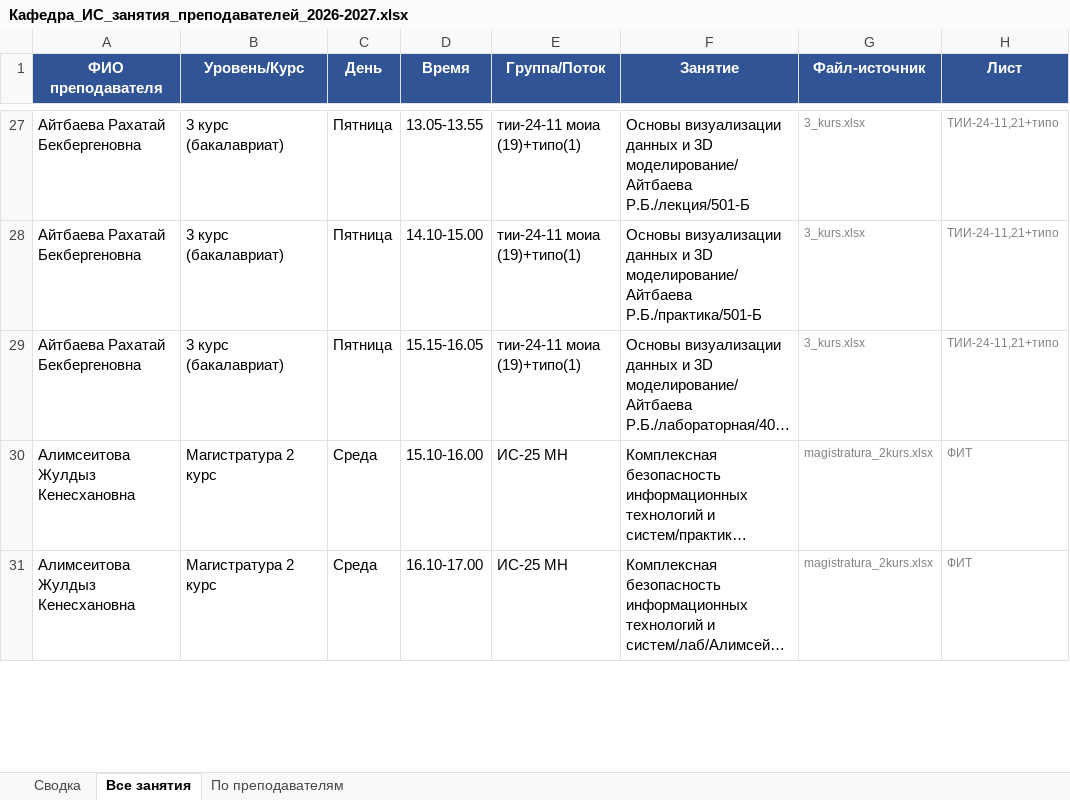
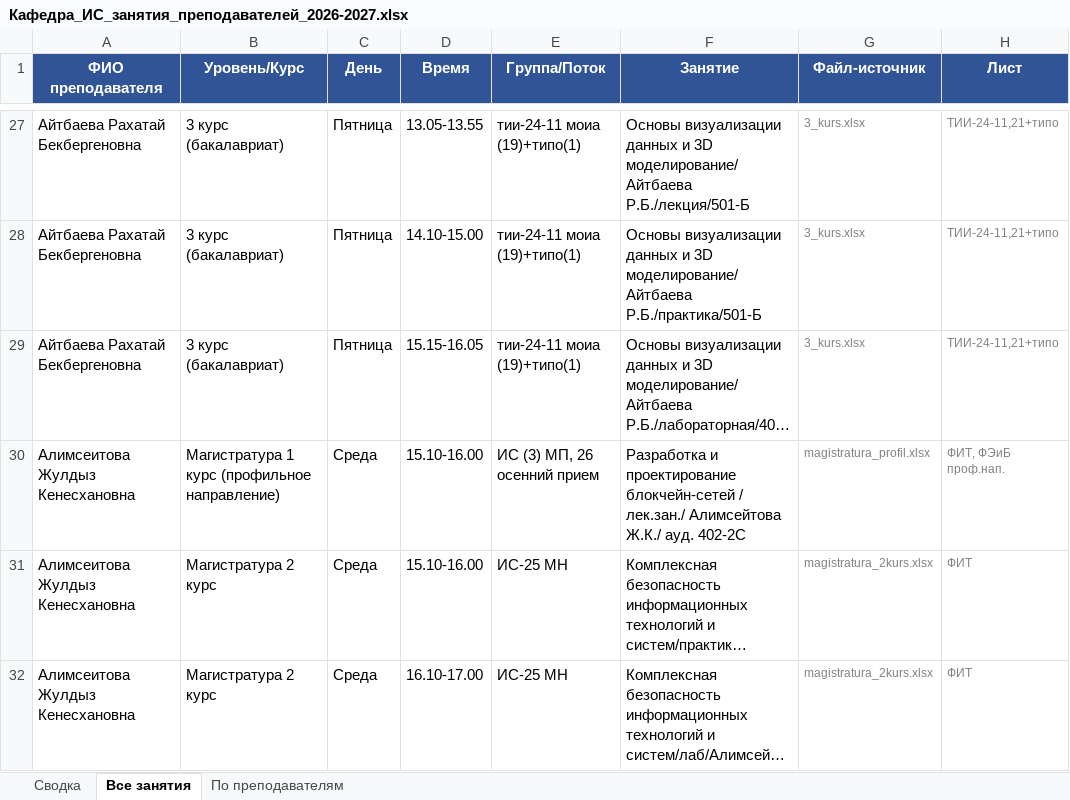
Before and after one commit to drashidinov/ATUscheduleIS, an Excel workbook: dist/Кафедра_ИС_занятия_преподавателей_2026-2027.xlsx, sheet Все занятия, drawn as a sheet; only a part is shown, gaps mark what is left out; long unchanged cells end in …; values as stored, in another font and other column widths than the file's, no borders; the diff covers the shown part only; the diff names each change by its address in the sheet, - before the commit and + after, or states it on an @@ line.

```diff
--- a/dist/Кафедра_ИС_занятия_преподавателей_2026-2027.xlsx (sheet Все занятия)
+++ b/dist/Кафедра_ИС_занятия_преподавателей_2026-2027.xlsx (sheet Все занятия)
+row 30: Алимсеитова Жулдыз Кенесхановна | Магистратура 1 курс (профильное направление) | Среда | 15.10-16.00 | ИС (3) МП, 26 осенний прием | Разработка и проектирование блокчейн-сетей / лек.зан./ Алимсейтова Ж.К./ ауд. 402-2С | magistratura_profil.xlsx | ФИТ, ФЭиБ проф.нап.
```
Also changed, not shown: 5 added rows, 9 removed rows and 9 edited cells elsewhere in this sheet, sheet По преподавателям, sheet Сводка, 5 other files.
